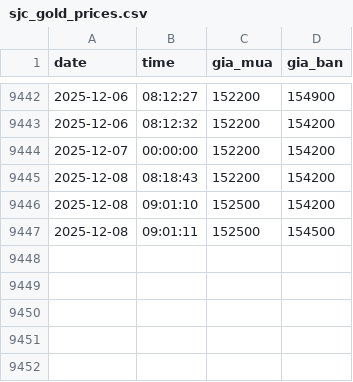
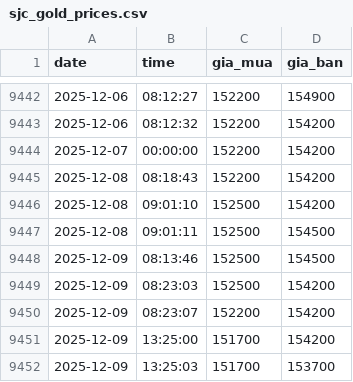
Before and after one commit to andy-nguyen-21/gold-market-data-vietnam, a CSV file: sjc_gold_prices.csv, drawn as a sheet; only a part is shown, gaps mark what is left out; the diff names each change by its address in the sheet, - before the commit and + after, or states it on an @@ line.

```diff
--- a/sjc_gold_prices.csv
+++ b/sjc_gold_prices.csv
+row 9448: 2025-12-09 | 08:13:46 | 152500 | 154500
+row 9449: 2025-12-09 | 08:23:03 | 152500 | 154200
+row 9450: 2025-12-09 | 08:23:07 | 152200 | 154200
+row 9451: 2025-12-09 | 13:25:00 | 151700 | 154200
+row 9452: 2025-12-09 | 13:25:03 | 151700 | 153700
```
